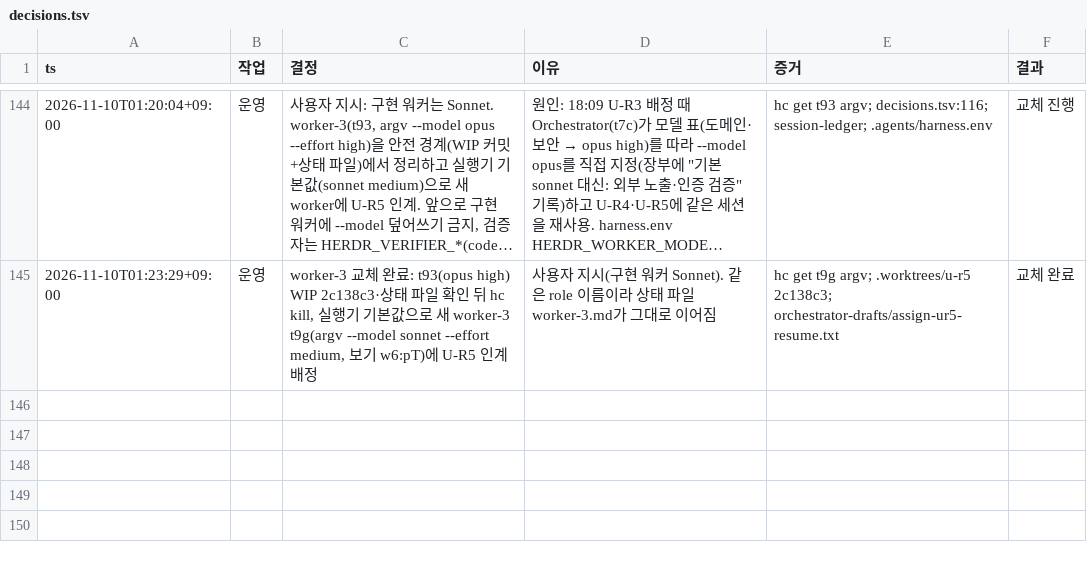
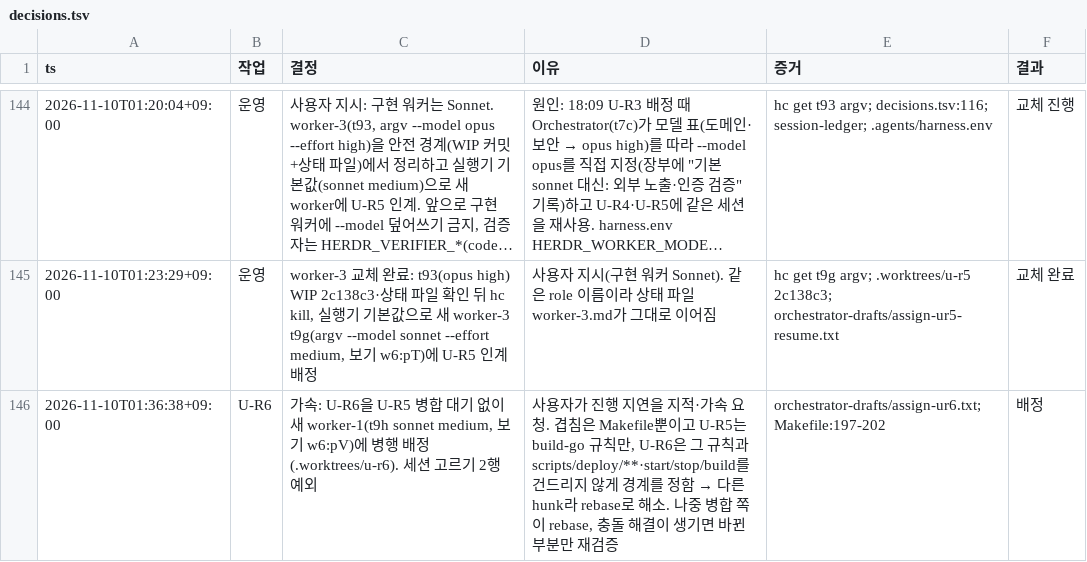
Before and after one commit to taison-hwang/oh-my-manhwabbang, a TSV file: docs/status/decisions.tsv, drawn as a sheet; only a part is shown, gaps mark what is left out; long unchanged cells end in ….

```diff
--- a/docs/status/decisions.tsv
+++ b/docs/status/decisions.tsv
@@ -145 +145,2 @@ ts	작업	결정	이유	증거	결과
 2026-11-10T01:23:29+09:00	운영	worker-3 교체 완료: t93(opus high) WIP 2c138c3·상태 파일 확인 뒤 hc kill, 실행기 기본값으로 새 worker-3 t9g(argv --model sonnet --effort medium, 보기 w6:pT)에 U-R5 인계 배정	사용자 지시(구현 워커 Sonnet). 같은 role 이름이라 상태 파일 worker-3.md가 그대로 이어짐	hc get t9g argv; .worktrees/u-r5 2c138c3; orchestrator-drafts/assign-ur5-resume.txt	교체 완료
+2026-11-10T01:36:38+09:00	U-R6	가속: U-R6을 U-R5 병합 대기 없이 새 worker-1(t9h sonnet medium, 보기 w6:pV)에 병행 배정(.worktrees/u-r6). 세션 고르기 2행 예외	사용자가 진행 지연을 지적·가속 요청. 겹침은 Makefile뿐이고 U-R5는 build-go 규칙만, U-R6은 그 규칙과 scripts/deploy/**·start/stop/build를 건드리지 않게 경계를 정함 → 다른 hunk라 rebase로 해소. 나중 병합 쪽이 rebase, 충돌 해결이 생기면 바뀐 부분만 재검증	orchestrator-drafts/assign-ur6.txt; Makefile:197-202	배정
```
Also changed, not shown: 1 other file.
